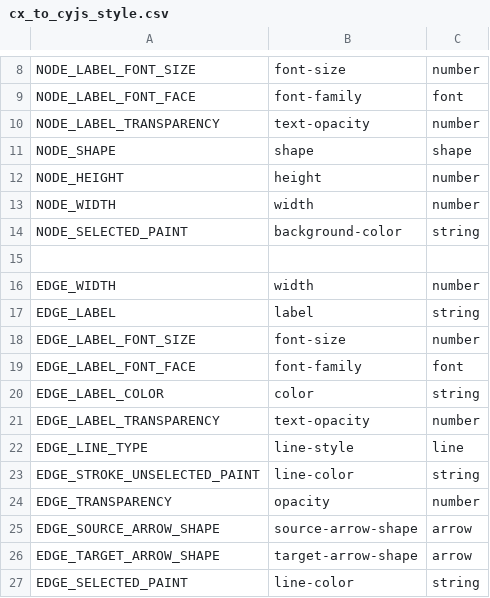
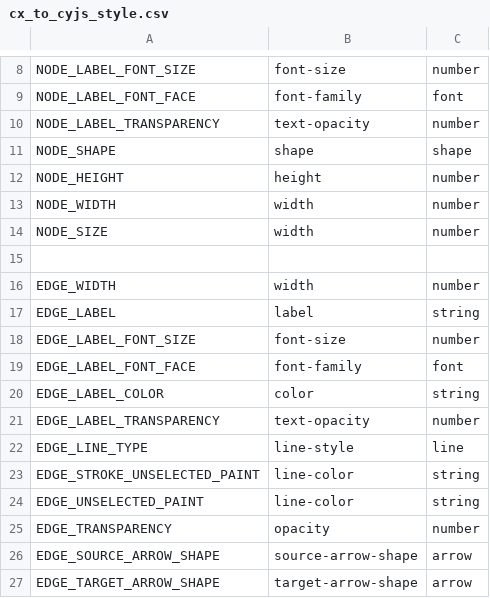
Before and after one commit to CyService/cxtool, a CSV file: data/cx_to_cyjs_style.csv, drawn as a sheet; only a part is shown, gaps mark what is left out; removed rows and columns are numbered as before the commit, all else as after; the diff names each change by its address in the sheet, - before the commit and + after, or states it on an @@ line.

```diff
--- a/data/cx_to_cyjs_style.csv
+++ b/data/cx_to_cyjs_style.csv
-row 14: NODE_SELECTED_PAINT | background-color | string
+row 14: NODE_SIZE | width | number
+row 24: EDGE_UNSELECTED_PAINT | line-color | string
-row 27: EDGE_SELECTED_PAINT | line-color | string
```
Also changed, not shown: 10 other files.
